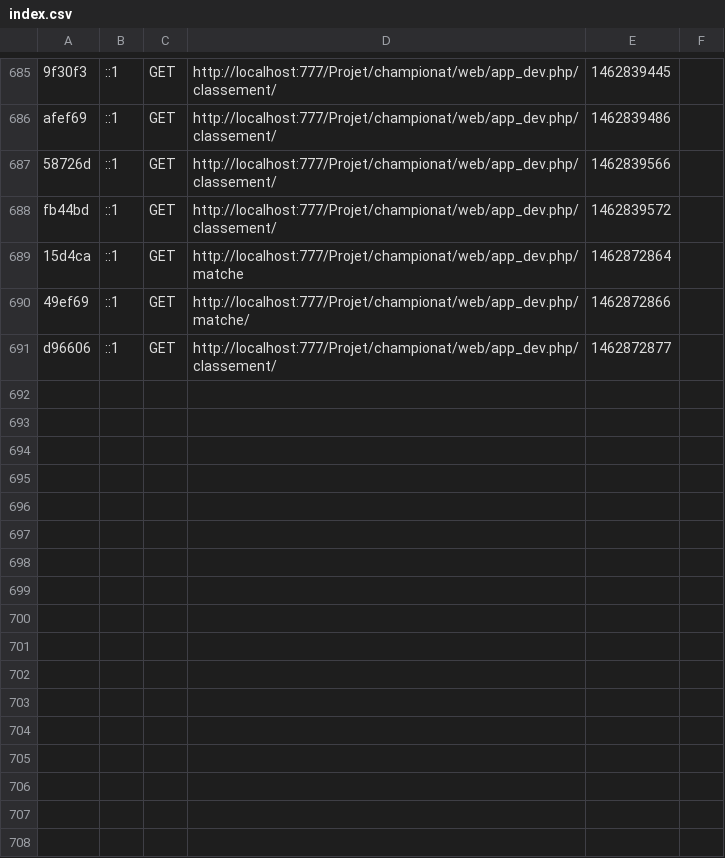
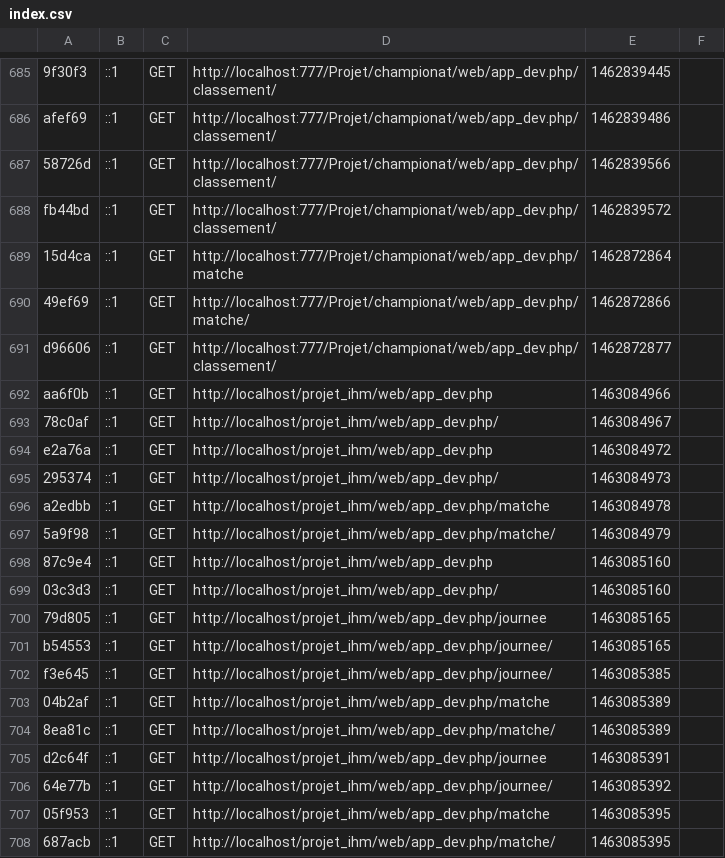
Before and after one commit to mahdi3232/IHM, a CSV file: app/cache/dev/profiler/index.csv, drawn as a sheet; only a part is shown, gaps mark what is left out.

```diff
--- a/app/cache/dev/profiler/index.csv
+++ b/app/cache/dev/profiler/index.csv
@@ -691 +691,18 @@ fb44bd,::1,GET,http://localhost:777/Projet/championat/web/app_dev.php/classement
 d96606,::1,GET,http://localhost:777/Projet/championat/web/app_dev.php/classement/,1462872877,
+aa6f0b,::1,GET,http://localhost/projet_ihm/web/app_dev.php,1463084966,
+78c0af,::1,GET,http://localhost/projet_ihm/web/app_dev.php/,1463084967,
+e2a76a,::1,GET,http://localhost/projet_ihm/web/app_dev.php,1463084972,
+295374,::1,GET,http://localhost/projet_ihm/web/app_dev.php/,1463084973,
+a2edbb,::1,GET,http://localhost/projet_ihm/web/app_dev.php/matche,1463084978,
+5a9f98,::1,GET,http://localhost/projet_ihm/web/app_dev.php/matche/,1463084979,
+87c9e4,::1,GET,http://localhost/projet_ihm/web/app_dev.php,1463085160,
+03c3d3,::1,GET,http://localhost/projet_ihm/web/app_dev.php/,1463085160,
+79d805,::1,GET,http://localhost/projet_ihm/web/app_dev.php/journee,1463085165,
+b54553,::1,GET,http://localhost/projet_ihm/web/app_dev.php/journee/,1463085165,
+f3e645,::1,GET,http://localhost/projet_ihm/web/app_dev.php/journee/,1463085385,
+04b2af,::1,GET,http://localhost/projet_ihm/web/app_dev.php/matche,1463085389,
+8ea81c,::1,GET,http://localhost/projet_ihm/web/app_dev.php/matche/,1463085389,
+d2c64f,::1,GET,http://localhost/projet_ihm/web/app_dev.php/journee,1463085391,
+64e77b,::1,GET,http://localhost/projet_ihm/web/app_dev.php/journee/,1463085392,
+05f953,::1,GET,http://localhost/projet_ihm/web/app_dev.php/matche,1463085395,
+687acb,::1,GET,http://localhost/projet_ihm/web/app_dev.php/matche/,1463085395,
```
Also changed, not shown: 54 other files.
